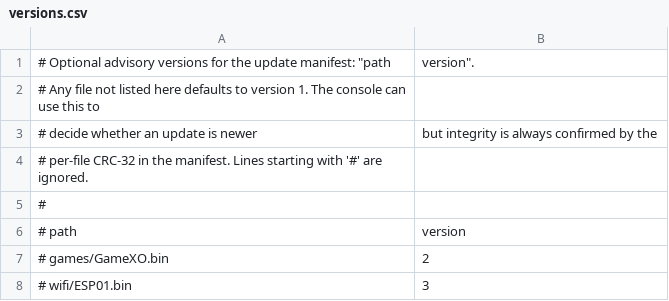
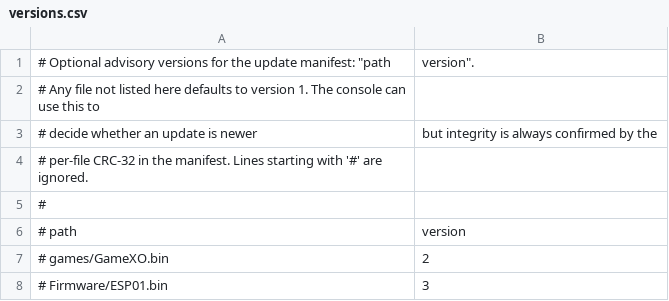
Before and after one commit to alexmuraru27/GameConsole, a CSV file: tools/update_server/content/versions.csv, drawn as a sheet.

```diff
--- a/tools/update_server/content/versions.csv
+++ b/tools/update_server/content/versions.csv
@@ -7,2 +7,2 @@
 # games/GameXO.bin,2
-# wifi/ESP01.bin,3
+# Firmware/ESP01.bin,3
```
Also changed, not shown: 27 other files.
